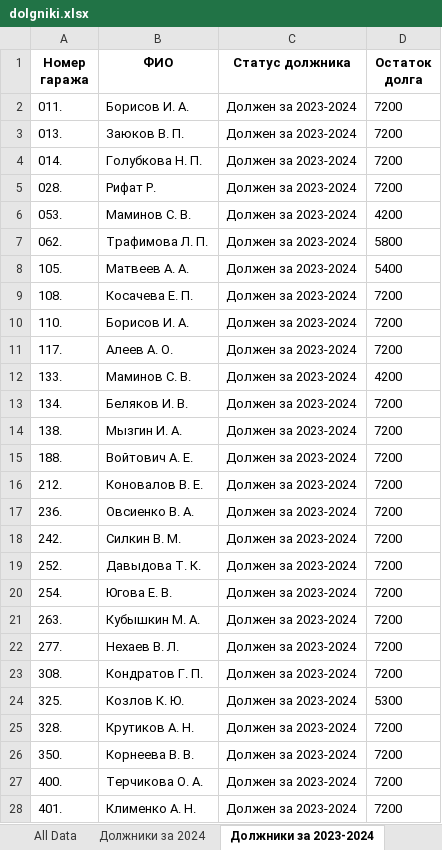
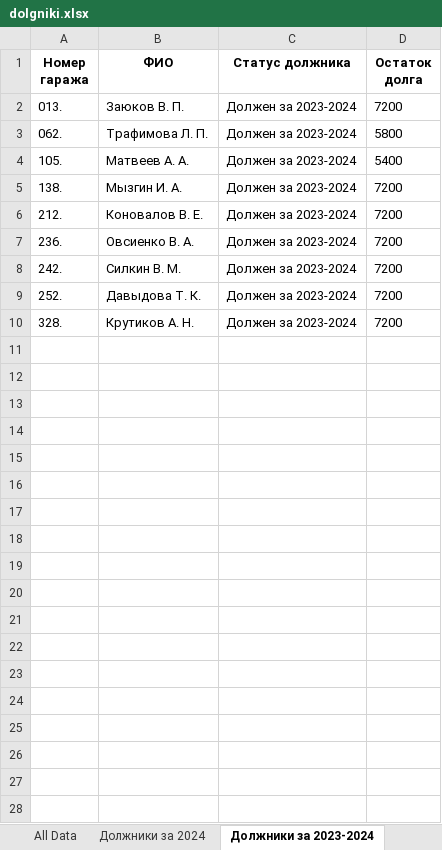
Before and after one commit to slaav1k/fakel, an Excel workbook: dolgniki.xlsx, sheet Должники за 2023-2024, drawn as a sheet; values as stored, in another font and other column widths than the file's, no borders; the diff names each change by its address in the sheet, - before the commit and + after, or states it on an @@ line.

```diff
--- a/dolgniki.xlsx (sheet Должники за 2023-2024)
+++ b/dolgniki.xlsx (sheet Должники за 2023-2024)
-row 2: 011. | Борисов И. А. | Должен за 2023-2024 | 7200
-row 4: 014. | Голубкова Н. П. | Должен за 2023-2024 | 7200
-row 5: 028. | Рифат Р. | Должен за 2023-2024 | 7200
-row 6: 053. | Маминов С. В. | Должен за 2023-2024 | 4200
-row 9: 108. | Косачева Е. П. | Должен за 2023-2024 | 7200
-row 10: 110. | Борисов И. А. | Должен за 2023-2024 | 7200
-row 11: 117. | Алеев А. О. | Должен за 2023-2024 | 7200
-row 12: 133. | Маминов С. В. | Должен за 2023-2024 | 4200
-row 13: 134. | Беляков И. В. | Должен за 2023-2024 | 7200
-row 15: 188. | Войтович А. Е. | Должен за 2023-2024 | 7200
-row 20: 254. | Югова Е. В. | Должен за 2023-2024 | 7200
-row 21: 263. | Кубышкин М. А. | Должен за 2023-2024 | 7200
-row 22: 277. | Нехаев В. Л. | Должен за 2023-2024 | 7200
-row 23: 308. | Кондратов Г. П. | Должен за 2023-2024 | 7200
-row 24: 325. | Козлов К. Ю. | Должен за 2023-2024 | 5300
-row 26: 350. | Корнеева В. В. | Должен за 2023-2024 | 7200
-row 27: 400. | Терчикова О. А. | Должен за 2023-2024 | 7200
-row 28: 401. | Клименко А. Н. | Должен за 2023-2024 | 7200
```
Also changed, not shown: sheet All Data, sheet Должники за 2024, sheet Должники до 2023, other sheet tabs, charts or pictures, 2 other files.
